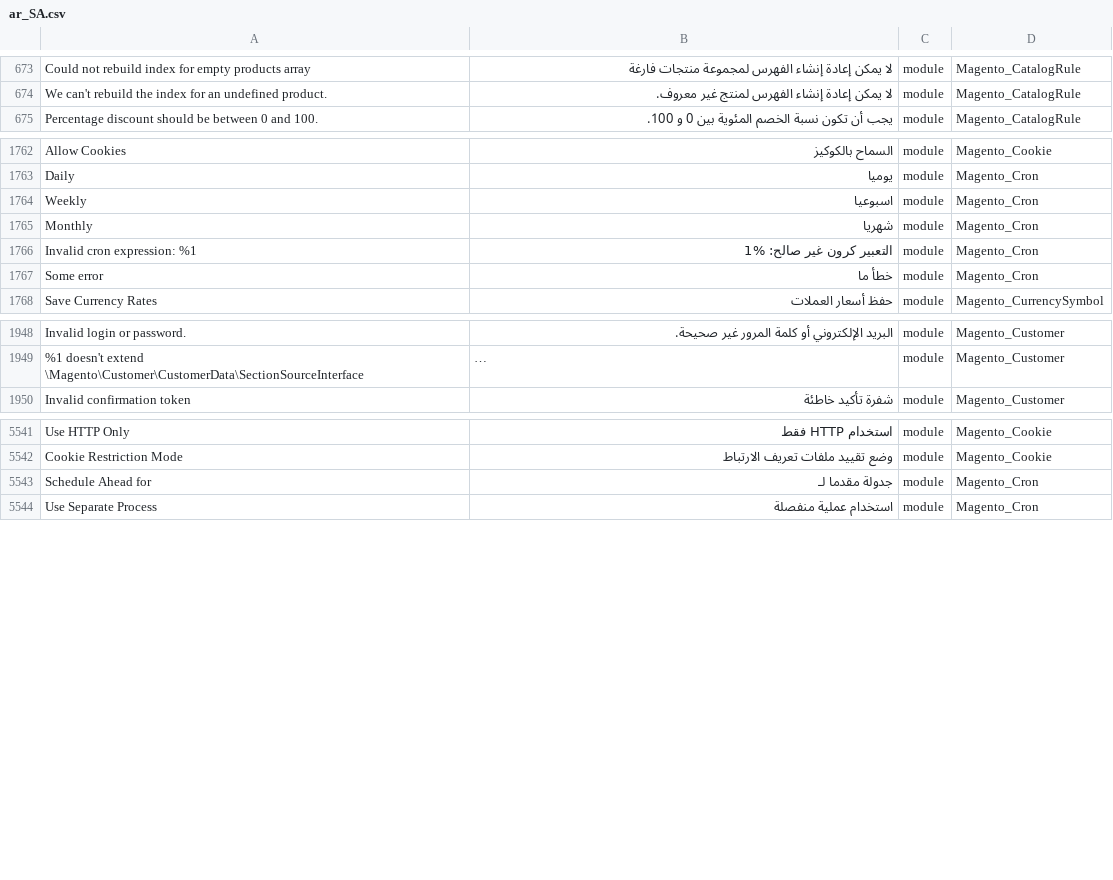
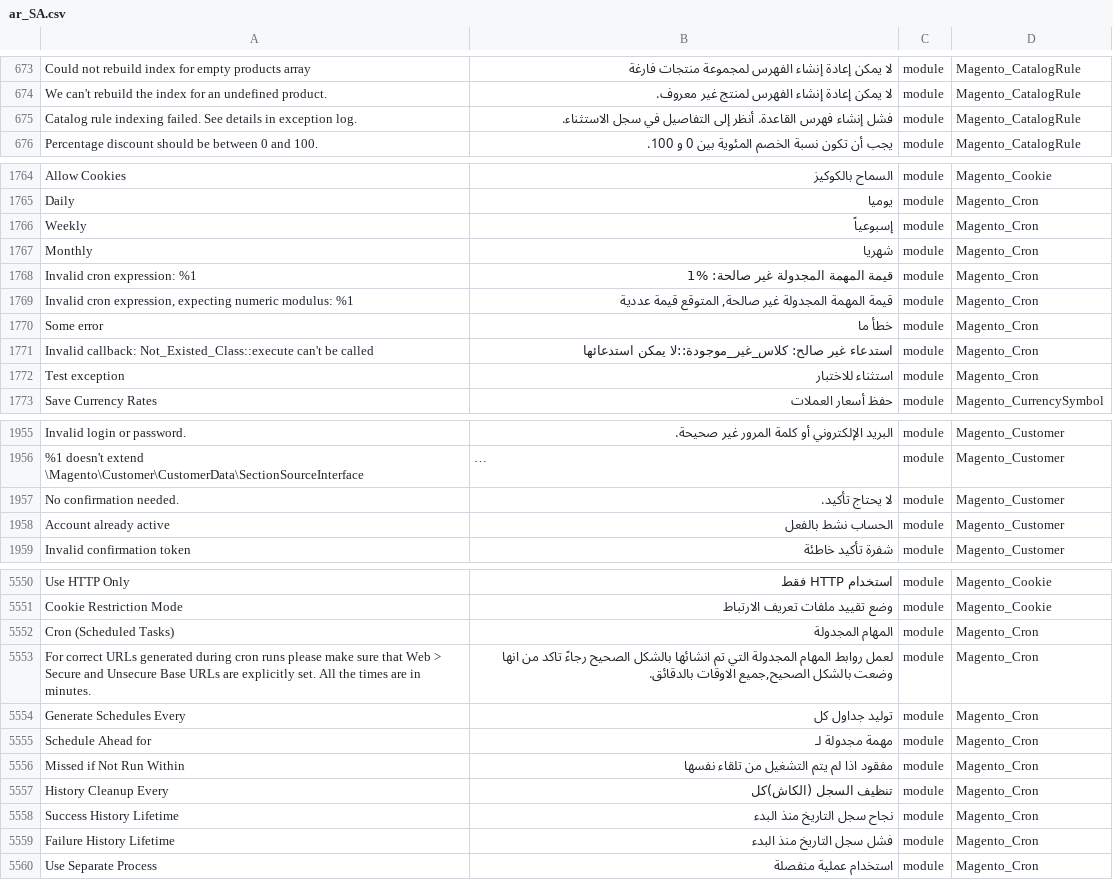
Before and after one commit to Magento2Translations/language_ar_sa, a CSV file: ar_SA.csv, drawn as a sheet; only a part is shown, gaps mark what is left out; long unchanged cells end in …; addresses are those after the commit; the diff covers the shown part only; the diff names each change by its address in the sheet, - before the commit and + after, or states it on an @@ line.

```diff
--- a/ar_SA.csv
+++ b/ar_SA.csv
+row 675: Catalog rule indexing failed. See details in exception log. | فشل إنشاء فهرس القاعدة. أنظر إلى التفاصيل في سجل الاستثناء. | module | Magento_CatalogRule
-B1766: اسبوعيا
+B1766: إسبوعياً
-B1768: التعبير كرون غير صالح: %1
+B1768: قيمة المهمة المجدولة غير صالحة: %1
+row 1769: Invalid cron expression, expecting numeric modulus: %1 | قيمة المهمة المجدولة غير صالحة, المتوقع قيمة عددية | module | Magento_Cron
+row 1771: Invalid callback: Not_Existed_Class::execute can't be called | استدعاء غير صالح: كلاس_غير_موجودة::لا يمكن استدعائها | module | Magento_Cron
+row 1772: Test exception | استثناء للاختبار | module | Magento_Cron
+row 1957: No confirmation needed. | لا يحتاج تأكيد. | module | Magento_Customer
+row 1958: Account already active | الحساب نشط بالفعل | module | Magento_Customer
+row 5552: Cron (Scheduled Tasks) | المهام المجدولة | module | Magento_Cron
+row 5553: For correct URLs generated during cron runs please make sure that Web > Secure and Unsecure Base URLs are explicitly set. All the times are in minutes. | لعمل روابط المهام المجدولة التي تم انشائها بالشكل الصحيح رجاءً تاكد من انها وضعت بالشكل الصحيح,جميع الاوقات بالدقائق. | module | Magento_Cron
+row 5554: Generate Schedules Every | توليد جداول كل | module | Magento_Cron
-B5555: جدولة مقدما لـ
+B5555: مهمة مجدولة لـ
+row 5556: Missed if Not Run Within | مفقود اذا لم يتم التشغيل من تلقاء نفسها | module | Magento_Cron
+row 5557: History Cleanup Every | تنظيف السجل (الكاش)كل | module | Magento_Cron
+row 5558: Success History Lifetime | نجاح سجل التاريخ منذ البدء | module | Magento_Cron
+row 5559: Failure History Lifetime | فشل سجل التاريخ منذ البدء | module | Magento_Cron
```
Also changed, not shown: 3 added rows and 1 edited cell elsewhere in this file, 1 other file.
